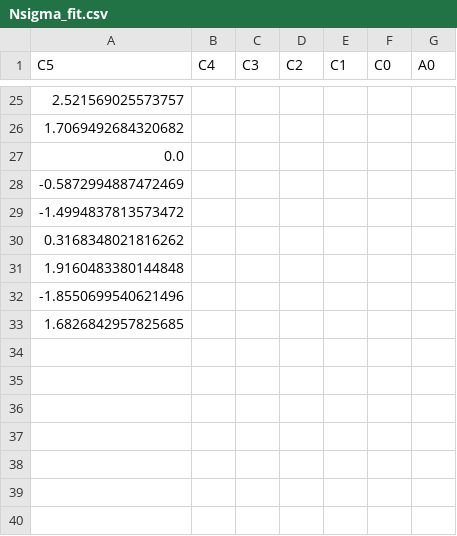
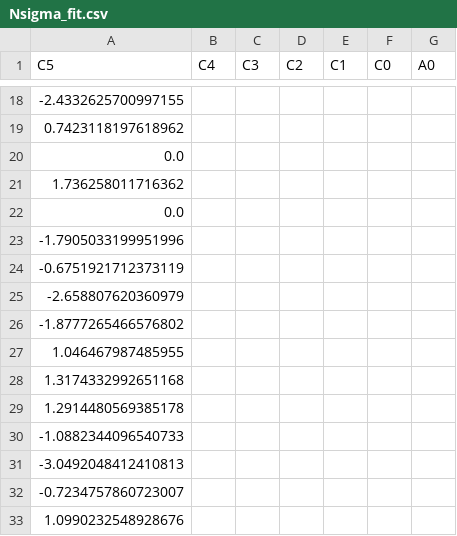
Before and after one commit to alexxromero/kwak_wavelets, a CSV file: Demo_KK/Nsigma_fit.csv, drawn as a sheet; only a part is shown, gaps mark what is left out; the diff covers the shown part only.

```diff
--- a/Demo_KK/Nsigma_fit.csv
+++ b/Demo_KK/Nsigma_fit.csv
@@ -25,9 +18,16 @@ C5,C4,C3,C2,C1,C0,A0
-2.521569025573757,,,,,,
-1.7069492684320682,,,,,,
+-2.4332625700997155,,,,,,
+0.7423118197618962,,,,,,
 0.0,,,,,,
--0.5872994887472469,,,,,,
--1.4994837813573472,,,,,,
-0.3168348021816262,,,,,,
-1.9160483380144848,,,,,,
--1.8550699540621496,,,,,,
-1.6826842957825685,,,,,,
+1.736258011716362,,,,,,
+0.0,,,,,,
+-1.7905033199951996,,,,,,
+-0.6751921712373119,,,,,,
+-2.658807620360979,,,,,,
+-1.8777265466576802,,,,,,
+1.046467987485955,,,,,,
+1.3174332992651168,,,,,,
+1.2914480569385178,,,,,,
+-1.0882344096540733,,,,,,
+-3.0492048412410813,,,,,,
+-0.7234757860723007,,,,,,
+1.0990232548928676,,,,,,
```
Also changed, not shown: 16 added rows and 23 removed rows elsewhere in this file, Demo_KK/Nsigma.csv, Demo_KK/PeqX.csv, 6 other files.
